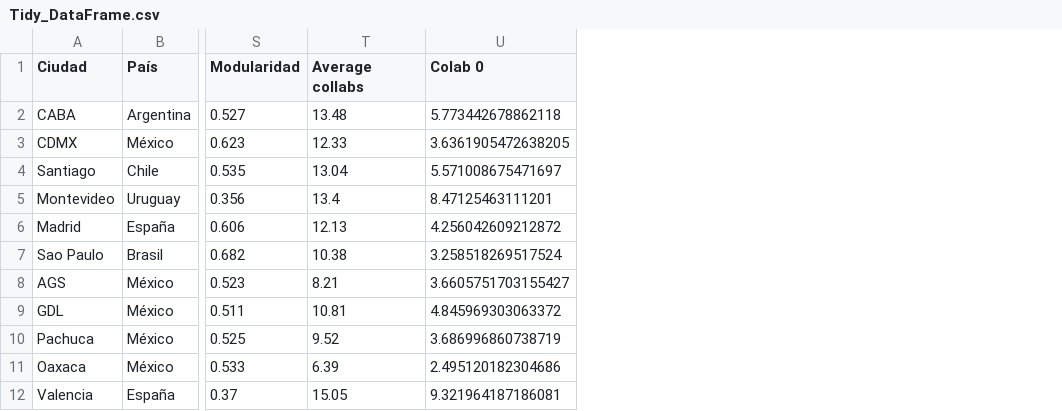
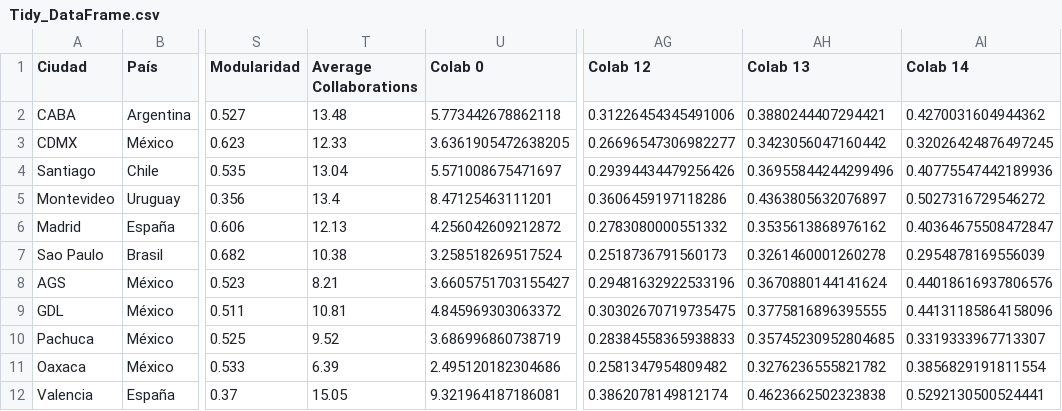
Before and after one commit to OlgaMMC/iGED_new_repo, a CSV file: Tidy_DataFrame.csv, drawn as a sheet; only a part is shown, gaps mark what is left out; the diff names each change by its address in the sheet, - before the commit and + after, or states it on an @@ line.

```diff
--- a/Tidy_DataFrame.csv
+++ b/Tidy_DataFrame.csv
+column AG (Colab 12), rows 2-12: 0.31226454345491006 | 0.26696547306982277 | 0.29394434479256426 | 0.3606459197118286 | 0.2783080000551332 | 0.2518736791560173 | 0.29481632922533196 | 0.30302670719735475 | 0.28384558365938833 | 0.2581347954809482 | 0.3862078149812174
+column AH (Colab 13), rows 2-12: 0.3880244407294421 | 0.3423056047160442 | 0.36955844244299496 | 0.4363805632076897 | 0.3535613868976162 | 0.3261460001260278 | 0.3670880144141624 | 0.3775816896395555 | 0.35745230952804685 | 0.3276236555821782 | 0.4623662502323838
+column AI (Colab 14), rows 2-12: 0.4270031604944362 | 0.32026424876497245 | 0.40775547442189936 | 0.5027316729546272 | 0.40364675508472847 | 0.2954878169556039 | 0.44018616937806576 | 0.44131185864158096 | 0.3319333967713307 | 0.3856829191811554 | 0.5292130500524441
-T1: Average collabs
+T1: Average Collaborations
```
Also changed, not shown: Ranking_cities.csv, 4 other files.
